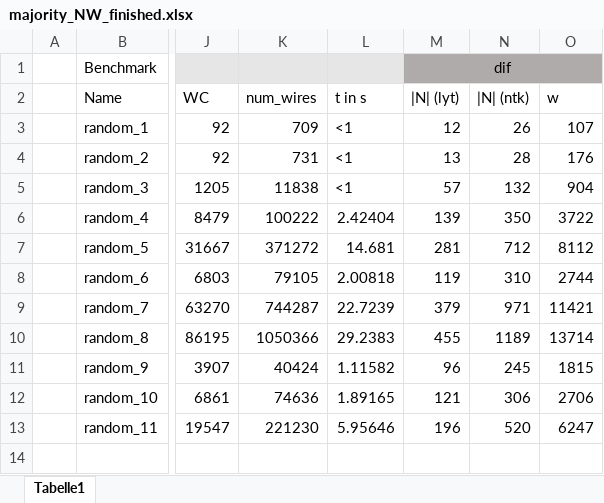
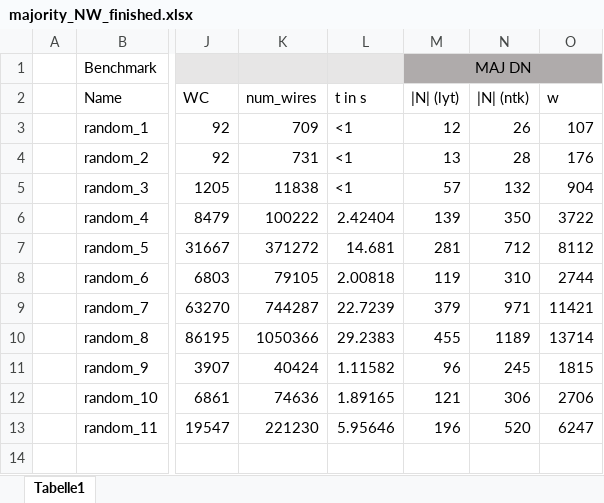
Before and after one commit to hibenj/tum-thesis-latex, an Excel workbook: experimental_results/majority_NW_finished.xlsx, sheet Tabelle1, drawn as a sheet; only a part is shown, gaps mark what is left out; values as stored, in another font and other column widths than the file's, no borders; charts and pictures not drawn; the diff names each change by its address in the sheet, - before the commit and + after, or states it on an @@ line.

```diff
--- a/experimental_results/majority_NW_finished.xlsx (sheet Tabelle1)
+++ b/experimental_results/majority_NW_finished.xlsx (sheet Tabelle1)
-M1: dif
+M1: MAJ DN
```
Also changed, not shown: charts or pictures, experimental_results/ordering_NW_finished.xlsx, experimental_results/sequential_NW_finished.xlsx, 19 other files.
